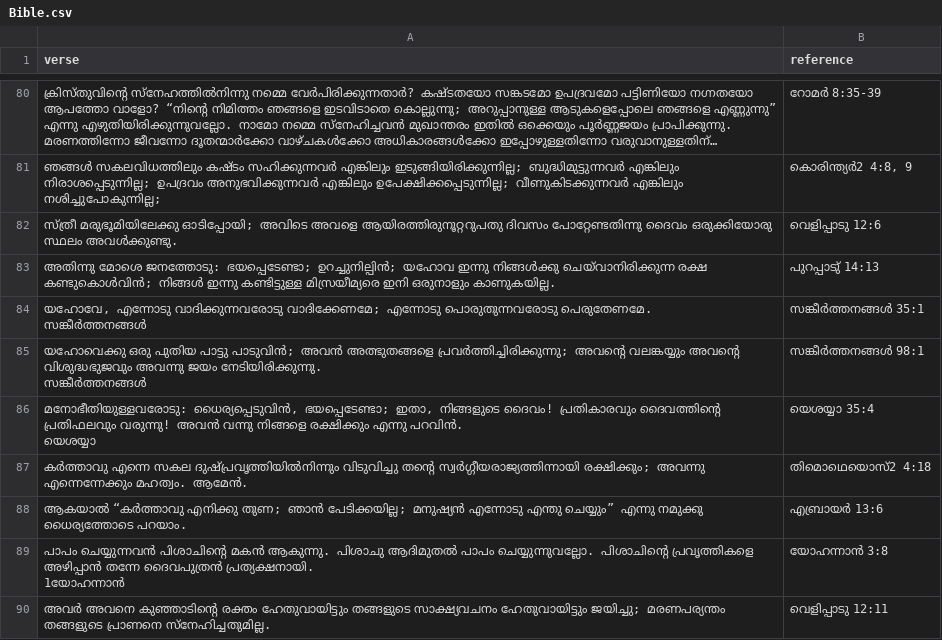
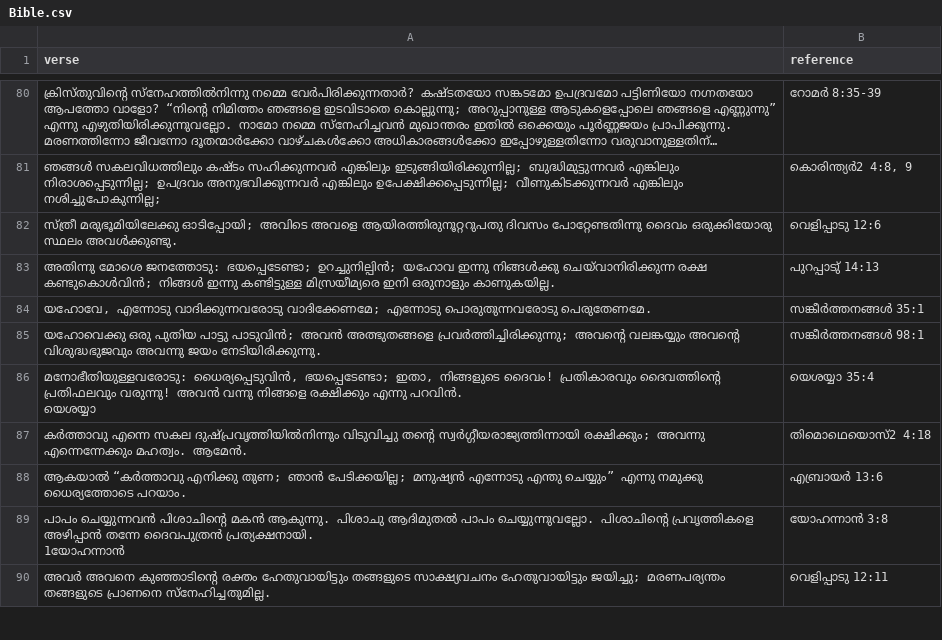
Before and after one commit to godlykmathews/Daily-BibleVerse-API, a CSV file: Bible.csv, drawn as a sheet; only a part is shown, gaps mark what is left out; long unchanged cells end in ….

Commit message:
Enhance API functionality and documentation
- Added daily verse endpoint to return a verse based on the current date.
- Implemented error handling to ensure verses are available before responding.
- Updated .gitignore to include new directories.
- Revised Bible.csv to correct verse formatting.
- Created README.md to provide project overview, features, and usage instructions.

```diff
--- a/Bible.csv
+++ b/Bible.csv
@@ -83,6 +83,4 @@
 "അതിന്നു മോശെ ജനത്തോടു: ഭയപ്പെടേണ്ടാ; ഉറച്ചുനില്പിൻ; യഹോവ ഇന്നു നിങ്ങൾക്കു ചെയ്‍വാനിരിക്കുന്ന രക്ഷ കണ്ടുകൊൾവിൻ; നിങ്ങൾ ഇന്നു കണ്ടിട്ടുള്ള മിസ്രയീമ്യരെ ഇനി ഒരുനാളും കാണുകയില്ല.","പുറപ്പാടു് 14:13"
-"യഹോവേ, എന്നോടു വാദിക്കുന്നവരോടു വാദിക്കേണമേ; എന്നോടു പൊരുതുന്നവരോടു പെരുതേണമേ.
-സങ്കീർത്തനങ്ങൾ","സങ്കീർത്തനങ്ങൾ 35:1"
-"യഹോവെക്കു ഒരു പുതിയ പാട്ടു പാടുവിൻ; അവൻ അത്ഭുതങ്ങളെ പ്രവർത്തിച്ചിരിക്കുന്നു; അവന്റെ വലങ്കയ്യും അവന്റെ വിശുദ്ധഭുജവും അവന്നു ജയം നേടിയിരിക്കുന്നു.
-സങ്കീർത്തനങ്ങൾ","സങ്കീർത്തനങ്ങൾ 98:1"
+"യഹോവേ, എന്നോടു വാദിക്കുന്നവരോടു വാദിക്കേണമേ; എന്നോടു പൊരുതുന്നവരോടു പെരുതേണമേ.","സങ്കീർത്തനങ്ങൾ 35:1"
+"യഹോവെക്കു ഒരു പുതിയ പാട്ടു പാടുവിൻ; അവൻ അത്ഭുതങ്ങളെ പ്രവർത്തിച്ചിരിക്കുന്നു; അവന്റെ വലങ്കയ്യും അവന്റെ വിശുദ്ധഭുജവും അവന്നു ജയം നേടിയിരിക്കുന്നു.","സങ്കീർത്തനങ്ങൾ 98:1"
 "മനോഭീതിയുള്ളവരോടു: ധൈര്യപ്പെടുവിൻ, ഭയപ്പെടേണ്ടാ; ഇതാ, നിങ്ങളുടെ ദൈവം! പ്രതികാരവും ദൈവത്തിന്റെ പ്രതിഫലവും വരുന്നു! അവൻ വന്നു നിങ്ങളെ രക്ഷിക്കും എന്നു പറവിൻ.
```
Also changed, not shown: 3 other files.
